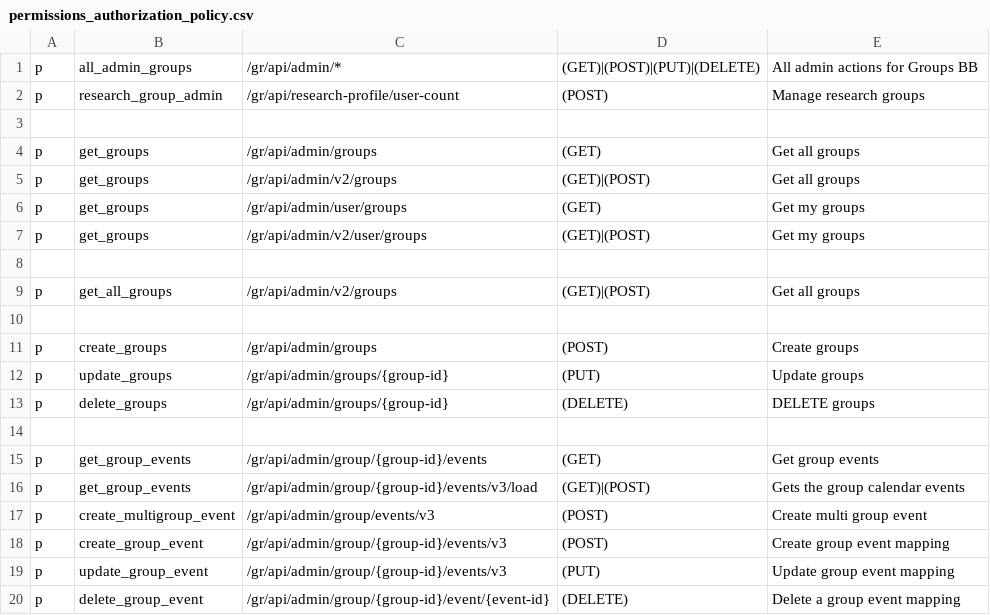
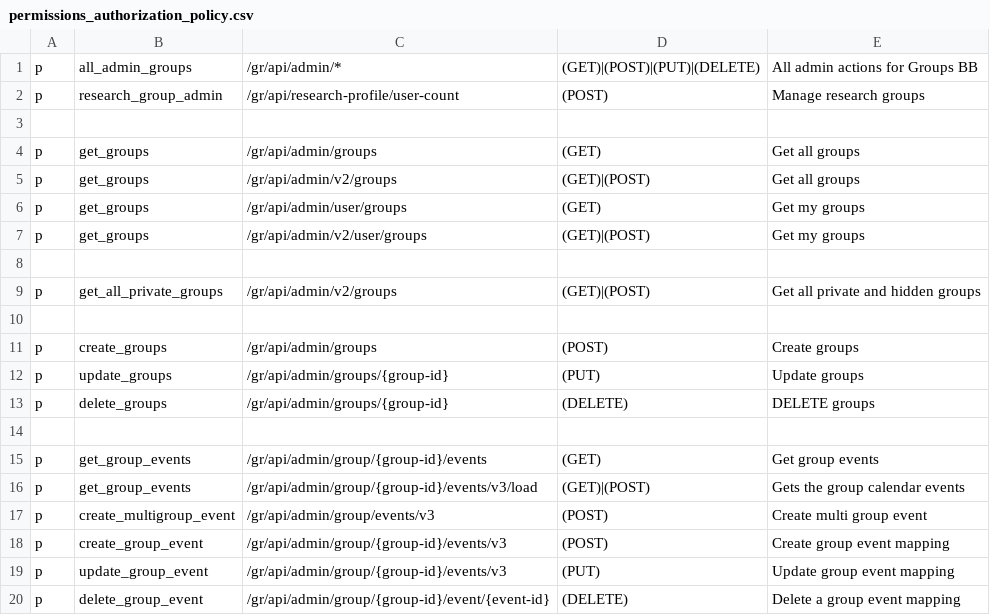
Before and after one commit to rokwire/groups-building-block, a CSV file: driver/web/permissions_authorization_policy.csv, drawn as a sheet.

```diff
--- a/driver/web/permissions_authorization_policy.csv
+++ b/driver/web/permissions_authorization_policy.csv
@@ -8,3 +8,3 @@ p, get_groups, /gr/api/admin/v2/user/groups, (GET)|(POST), Get my groups
 
-p, get_all_groups, /gr/api/admin/v2/groups, (GET)|(POST), Get all groups
+p, get_all_private_groups, /gr/api/admin/v2/groups, (GET)|(POST), Get all private and hidden groups
 
```
Also changed, not shown: 1 other file.
